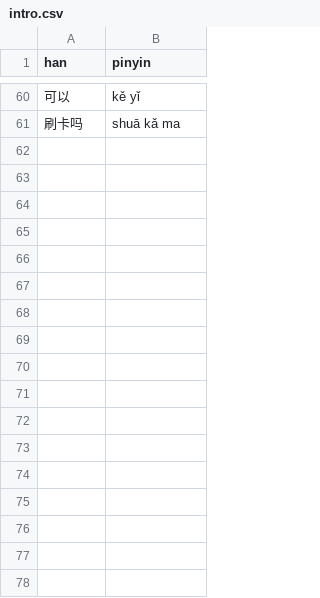
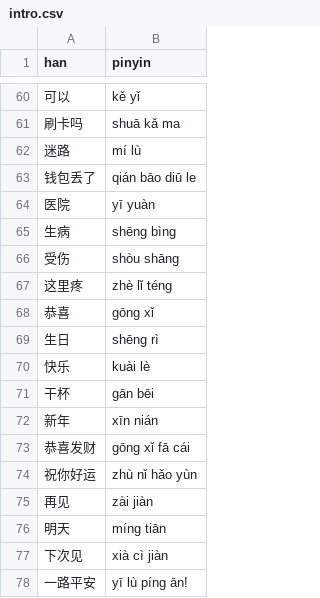
Before and after one commit to albert-yu/han-zi, a CSV file: phrases/intro.csv, drawn as a sheet; only a part is shown, gaps mark what is left out; the diff names each change by its address in the sheet, - before the commit and + after, or states it on an @@ line.

Commit message:
Add phrases on troubles, congratulations, and farewell

```diff
--- a/phrases/intro.csv
+++ b/phrases/intro.csv
+row 62: 迷路 | mí lù
+row 63: 钱包丢了 | qián bāo diū le
+row 64: 医院 | yī yuàn
+row 65: 生病 | shēng bìng
+row 66: 受伤 | shòu shāng
+row 67: 这里疼 | zhè lǐ téng
+row 68: 恭喜 | gōng xǐ
+row 69: 生日 | shēng rì
+row 70: 快乐 | kuài lè
+row 71: 干杯 | gān bēi
+row 72: 新年 | xīn nián
+row 73: 恭喜发财 | gōng xǐ fā cái
+row 74: 祝你好运 | zhù nǐ hǎo yùn
+row 75: 再见 | zài jiàn
+row 76: 明天 | míng tiān
+row 77: 下次见 | xià cì jiàn
+row 78: 一路平安 | yī lù píng ān!
```
